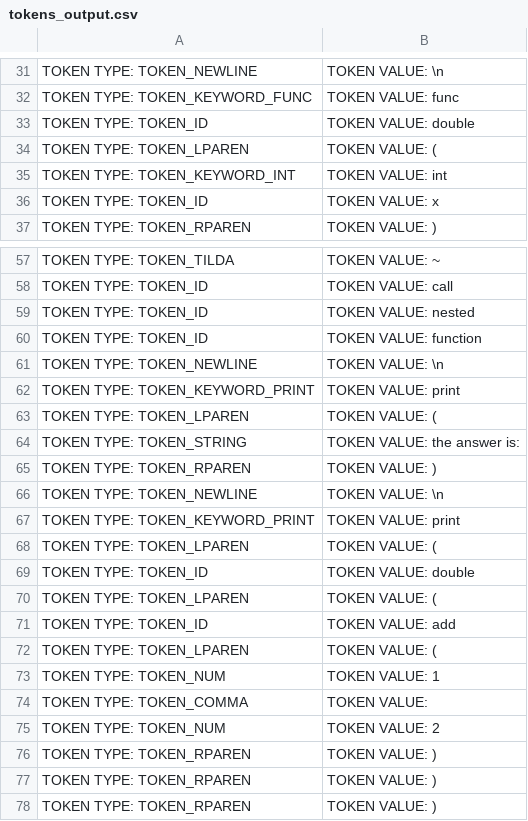
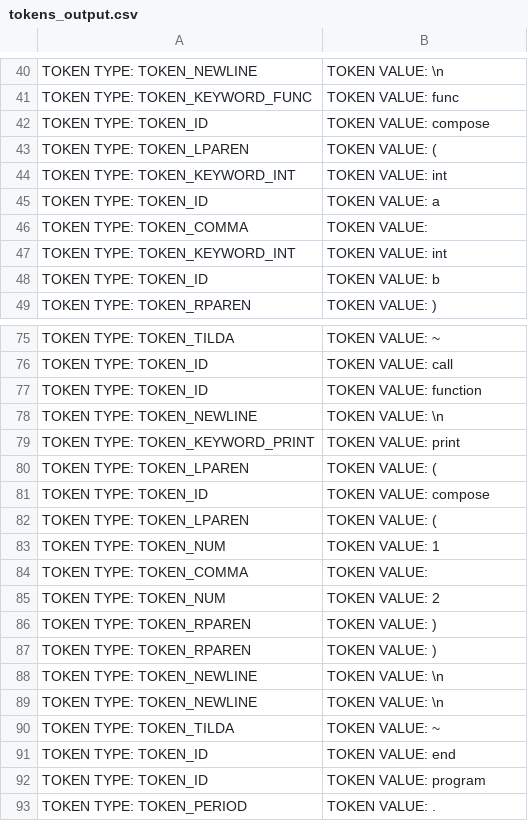
Before and after one commit to christiantomato/Tomat0-Compiler, a CSV file: output/tokens_output.csv, drawn as a sheet; only a part is shown, gaps mark what is left out; the shorter side is filled out with more unchanged rows; the diff covers the shown part only.

Commit message:
nested subroutine test

```diff
--- a/output/tokens_output.csv
+++ b/output/tokens_output.csv
@@ -32,6 +41,9 @@ TOKEN TYPE: TOKEN_NEWLINE, TOKEN VALUE: \n
 TOKEN TYPE: TOKEN_KEYWORD_FUNC, TOKEN VALUE: func
-TOKEN TYPE: TOKEN_ID, TOKEN VALUE: double
+TOKEN TYPE: TOKEN_ID, TOKEN VALUE: compose
 TOKEN TYPE: TOKEN_LPAREN, TOKEN VALUE: (
 TOKEN TYPE: TOKEN_KEYWORD_INT, TOKEN VALUE: int
-TOKEN TYPE: TOKEN_ID, TOKEN VALUE: x
+TOKEN TYPE: TOKEN_ID, TOKEN VALUE: a
+TOKEN TYPE: TOKEN_COMMA, TOKEN VALUE: ,
+TOKEN TYPE: TOKEN_KEYWORD_INT, TOKEN VALUE: int
+TOKEN TYPE: TOKEN_ID, TOKEN VALUE: b
 TOKEN TYPE: TOKEN_RPAREN, TOKEN VALUE: )
@@ -58,3 +76,2 @@ TOKEN TYPE: TOKEN_TILDA, TOKEN VALUE: ~
 TOKEN TYPE: TOKEN_ID, TOKEN VALUE: call
-TOKEN TYPE: TOKEN_ID, TOKEN VALUE: nested
 TOKEN TYPE: TOKEN_ID, TOKEN VALUE: function
@@ -63,10 +80,3 @@ TOKEN TYPE: TOKEN_KEYWORD_PRINT, TOKEN VALUE: print
 TOKEN TYPE: TOKEN_LPAREN, TOKEN VALUE: (
-TOKEN TYPE: TOKEN_STRING, TOKEN VALUE: the answer is:
-TOKEN TYPE: TOKEN_RPAREN, TOKEN VALUE: )
-TOKEN TYPE: TOKEN_NEWLINE, TOKEN VALUE: \n
-TOKEN TYPE: TOKEN_KEYWORD_PRINT, TOKEN VALUE: print
-TOKEN TYPE: TOKEN_LPAREN, TOKEN VALUE: (
-TOKEN TYPE: TOKEN_ID, TOKEN VALUE: double
-TOKEN TYPE: TOKEN_LPAREN, TOKEN VALUE: (
-TOKEN TYPE: TOKEN_ID, TOKEN VALUE: add
+TOKEN TYPE: TOKEN_ID, TOKEN VALUE: compose
 TOKEN TYPE: TOKEN_LPAREN, TOKEN VALUE: (
@@ -75,3 +85,2 @@ TOKEN TYPE: TOKEN_COMMA, TOKEN VALUE: ,
 TOKEN TYPE: TOKEN_NUM, TOKEN VALUE: 2
-TOKEN TYPE: TOKEN_RPAREN, TOKEN VALUE: )
 TOKEN TYPE: TOKEN_RPAREN, TOKEN VALUE: )
```
Also changed, not shown: 14 added rows and 15 edited cells elsewhere in this file, 5 other files.
